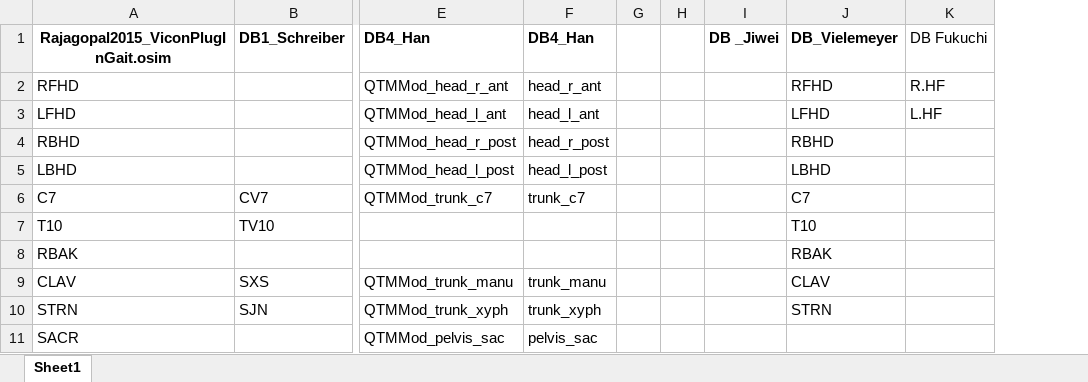
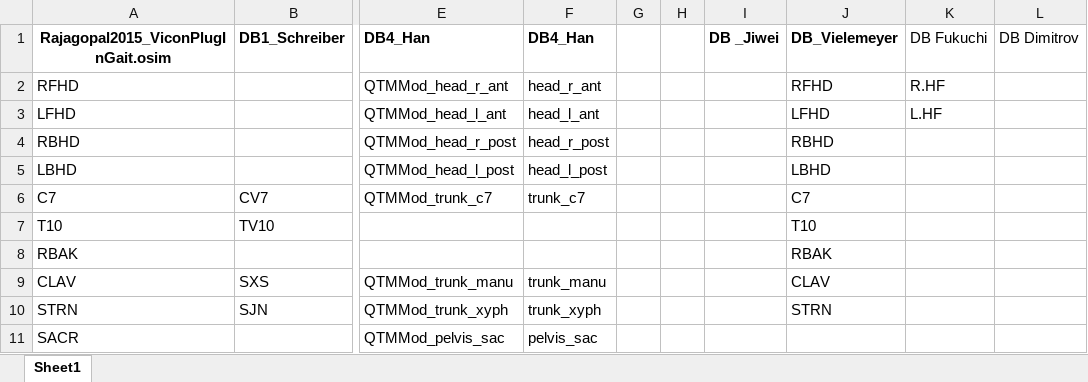
Before and after one commit to perlasqr/TeamProject_BioMAC, an Excel workbook: data/translation_table.xlsx, sheet Sheet1, drawn as a sheet; only a part is shown, gaps mark what is left out; values as stored, in another font and other column widths than the file's, no borders; the diff names each change by its address in the sheet, - before the commit and + after, or states it on an @@ line.

Commit message:
translation table

```diff
--- a/data/translation_table.xlsx (sheet Sheet1)
+++ b/data/translation_table.xlsx (sheet Sheet1)
+column L (DB Dimitrov), empty
```
Also changed, not shown: 1 other file.
